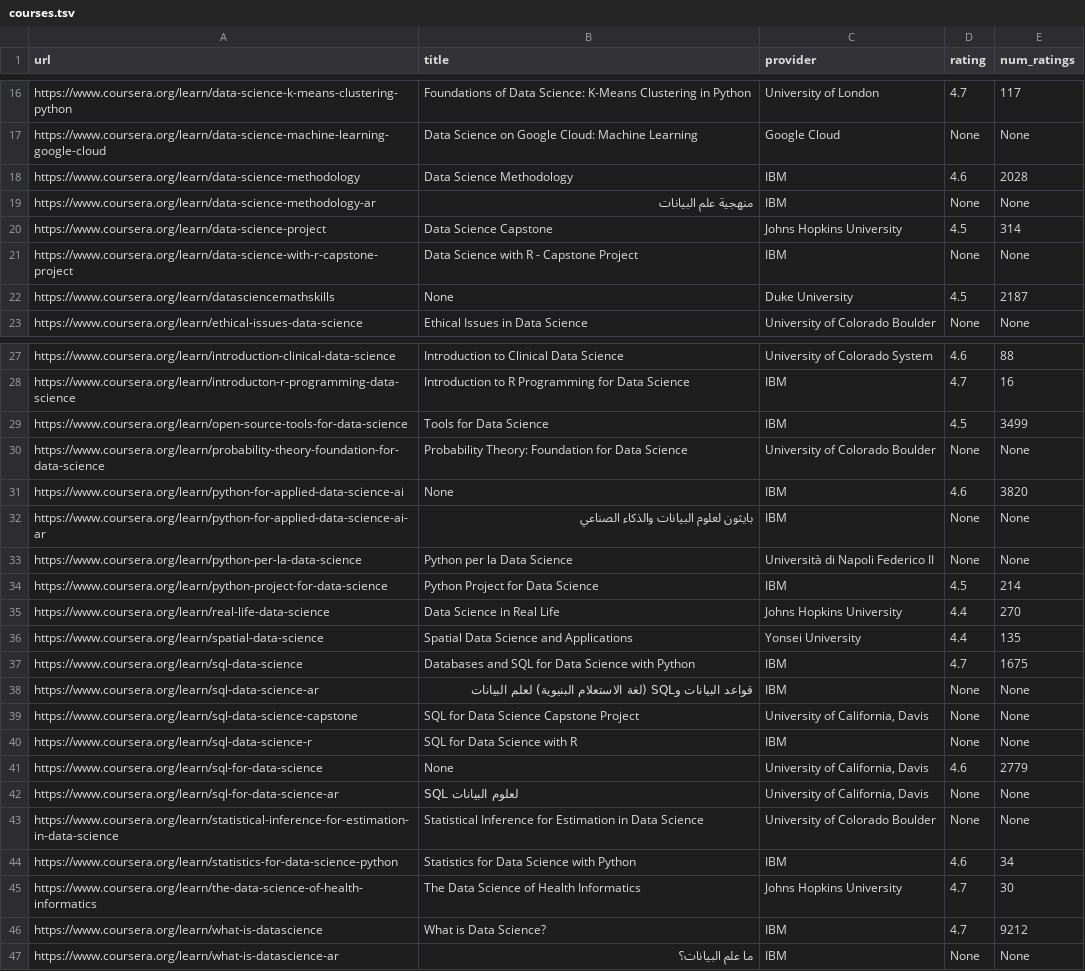
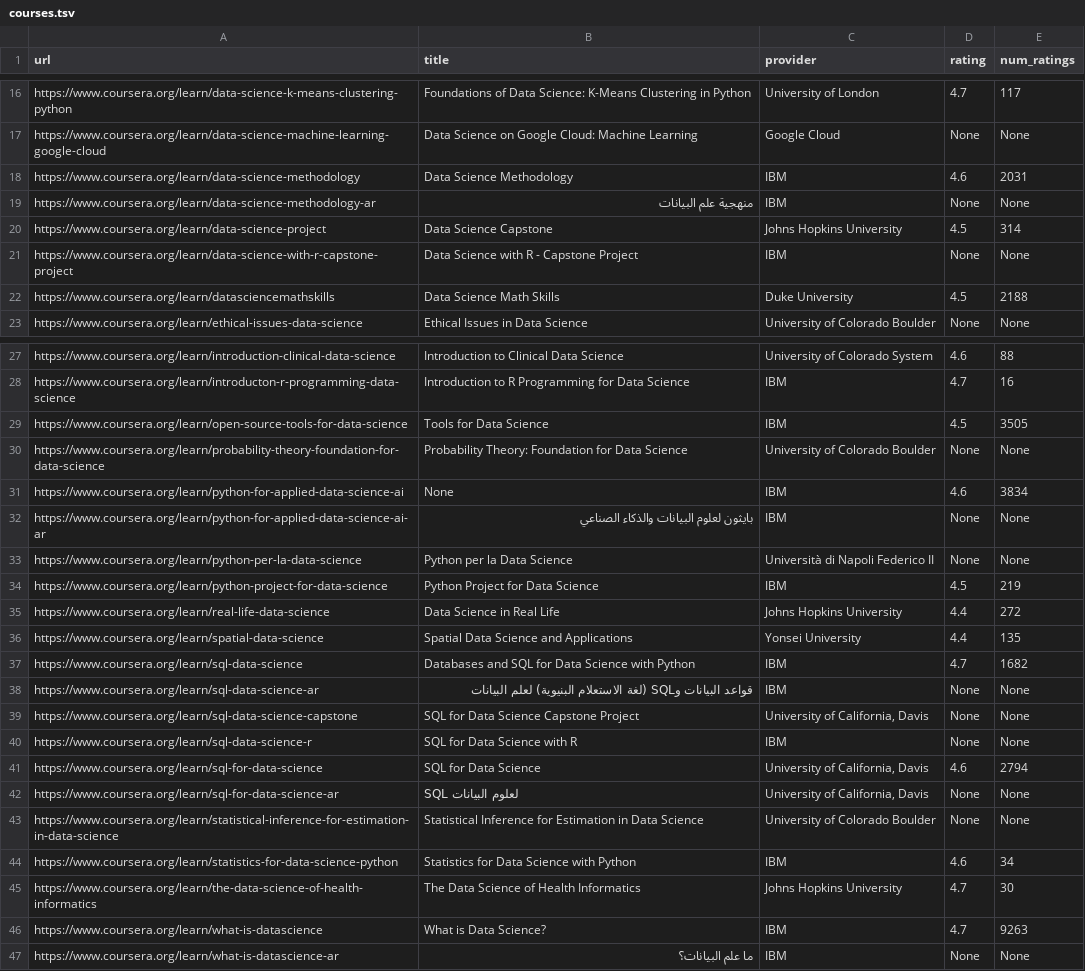
Before and after one commit to mdnam2410/hcmus-ds, a TSV file: Lab01/courses.tsv, drawn as a sheet; only a part is shown, gaps mark what is left out; the diff covers the shown part only; the diff names each change by its address in the sheet, - before the commit and + after, or states it on an @@ line.

Commit message:
feat(lab01): implement data collecting using APIs

```diff
--- a/Lab01/courses.tsv
+++ b/Lab01/courses.tsv
-E18 (num_ratings): 2028
+E18 (num_ratings): 2031
-B22 (title): None
+B22 (title): Data Science Math Skills
-E22 (num_ratings): 2187
+E22 (num_ratings): 2188
-E29 (num_ratings): 3499
+E29 (num_ratings): 3505
-E31 (num_ratings): 3820
+E31 (num_ratings): 3834
-E34 (num_ratings): 214
+E34 (num_ratings): 219
-E35 (num_ratings): 270
+E35 (num_ratings): 272
-E37 (num_ratings): 1675
+E37 (num_ratings): 1682
-B41 (title): None
+B41 (title): SQL for Data Science
-E41 (num_ratings): 2779
+E41 (num_ratings): 2794
-E46 (num_ratings): 9212
+E46 (num_ratings): 9263
```
Also changed, not shown: 2 edited cells elsewhere in this file, 2 other files.
